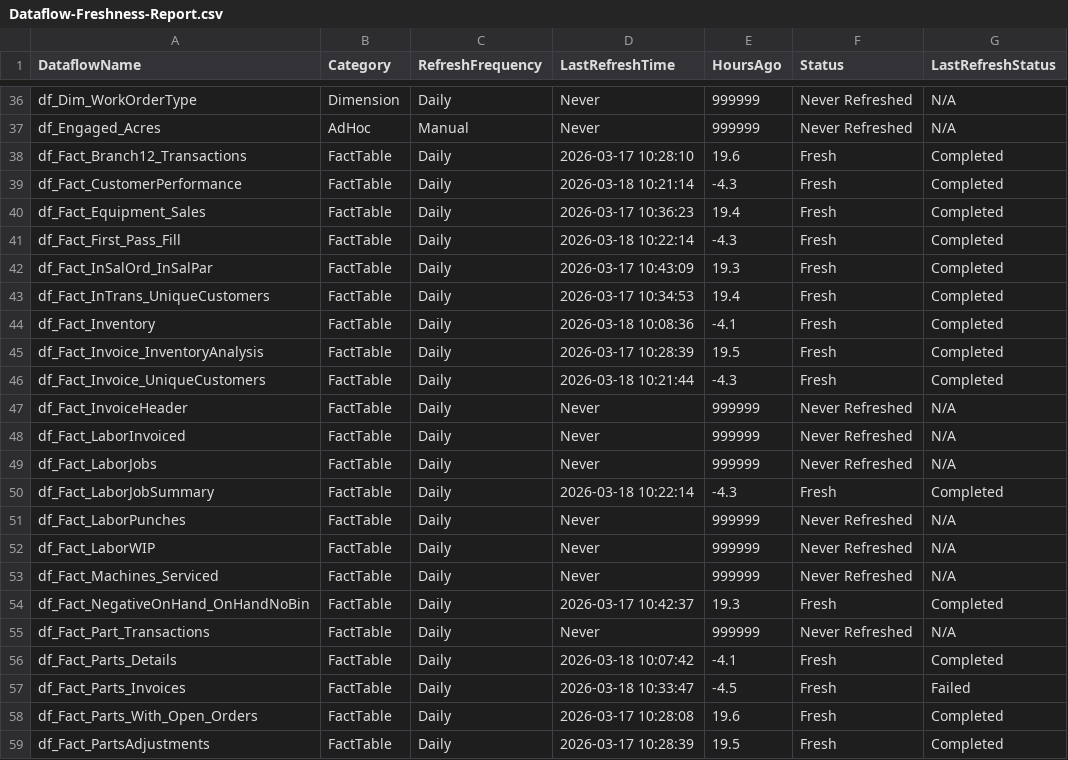
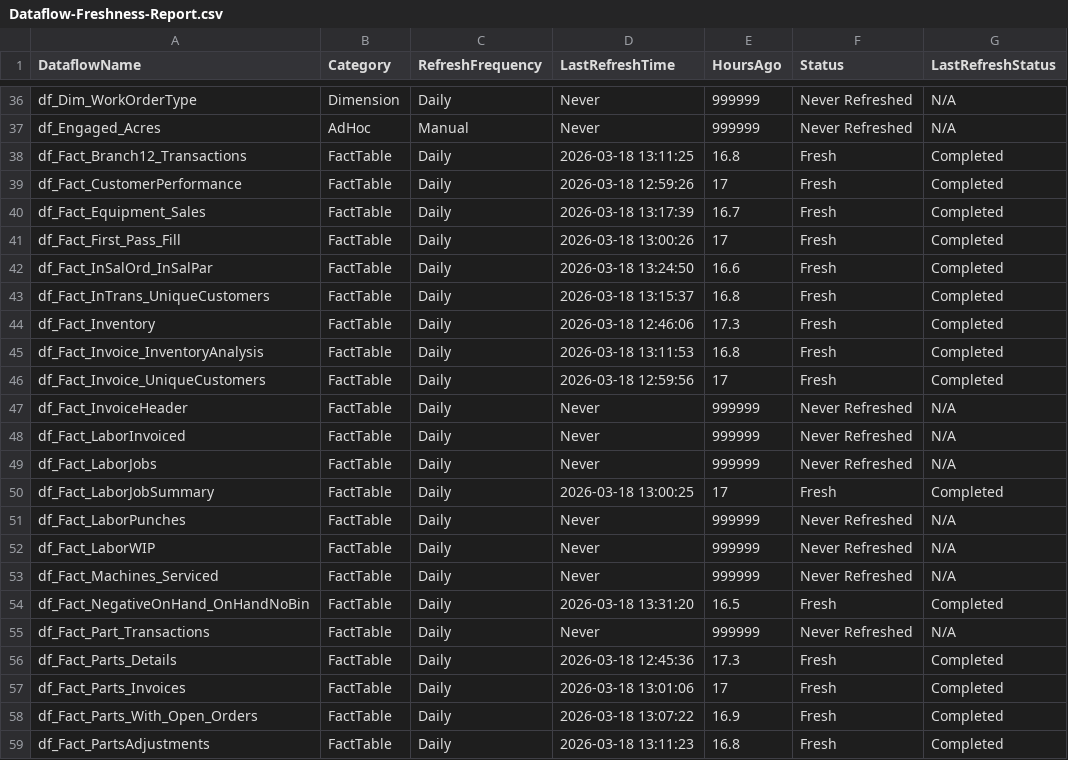
Before and after one commit to SlyFox18/claude-data-projects, a CSV file: projects/fabric-monitoring/documentation/Dataflow-Freshness-Report.csv, drawn as a sheet; only a part is shown, gaps mark what is left out; the diff covers the shown part only.

```diff
--- a/projects/fabric-monitoring/documentation/Dataflow-Freshness-Report.csv
+++ b/projects/fabric-monitoring/documentation/Dataflow-Freshness-Report.csv
@@ -37,11 +37,11 @@
 "df_Engaged_Acres","AdHoc","Manual","Never","999999","Never Refreshed","N/A"
-"df_Fact_Branch12_Transactions","FactTable","Daily","2026-03-17 10:28:10","19.6","Fresh","Completed"
-"df_Fact_CustomerPerformance","FactTable","Daily","2026-03-18 10:21:14","-4.3","Fresh","Completed"
-"df_Fact_Equipment_Sales","FactTable","Daily","2026-03-17 10:36:23","19.4","Fresh","Completed"
-"df_Fact_First_Pass_Fill","FactTable","Daily","2026-03-18 10:22:14","-4.3","Fresh","Completed"
-"df_Fact_InSalOrd_InSalPar","FactTable","Daily","2026-03-17 10:43:09","19.3","Fresh","Completed"
-"df_Fact_InTrans_UniqueCustomers","FactTable","Daily","2026-03-17 10:34:53","19.4","Fresh","Completed"
-"df_Fact_Inventory","FactTable","Daily","2026-03-18 10:08:36","-4.1","Fresh","Completed"
-"df_Fact_Invoice_InventoryAnalysis","FactTable","Daily","2026-03-17 10:28:39","19.5","Fresh","Completed"
-"df_Fact_Invoice_UniqueCustomers","FactTable","Daily","2026-03-18 10:21:44","-4.3","Fresh","Completed"
+"df_Fact_Branch12_Transactions","FactTable","Daily","2026-03-18 13:11:25","16.8","Fresh","Completed"
+"df_Fact_CustomerPerformance","FactTable","Daily","2026-03-18 12:59:26","17","Fresh","Completed"
+"df_Fact_Equipment_Sales","FactTable","Daily","2026-03-18 13:17:39","16.7","Fresh","Completed"
+"df_Fact_First_Pass_Fill","FactTable","Daily","2026-03-18 13:00:26","17","Fresh","Completed"
+"df_Fact_InSalOrd_InSalPar","FactTable","Daily","2026-03-18 13:24:50","16.6","Fresh","Completed"
+"df_Fact_InTrans_UniqueCustomers","FactTable","Daily","2026-03-18 13:15:37","16.8","Fresh","Completed"
+"df_Fact_Inventory","FactTable","Daily","2026-03-18 12:46:06","17.3","Fresh","Completed"
+"df_Fact_Invoice_InventoryAnalysis","FactTable","Daily","2026-03-18 13:11:53","16.8","Fresh","Completed"
+"df_Fact_Invoice_UniqueCustomers","FactTable","Daily","2026-03-18 12:59:56","17","Fresh","Completed"
 "df_Fact_InvoiceHeader","FactTable","Daily","Never","999999","Never Refreshed","N/A"
@@ -49,3 +49,3 @@
 "df_Fact_LaborJobs","FactTable","Daily","Never","999999","Never Refreshed","N/A"
-"df_Fact_LaborJobSummary","FactTable","Daily","2026-03-18 10:22:14","-4.3","Fresh","Completed"
+"df_Fact_LaborJobSummary","FactTable","Daily","2026-03-18 13:00:25","17","Fresh","Completed"
 "df_Fact_LaborPunches","FactTable","Daily","Never","999999","Never Refreshed","N/A"
@@ -53,7 +53,7 @@
 "df_Fact_Machines_Serviced","FactTable","Daily","Never","999999","Never Refreshed","N/A"
-"df_Fact_NegativeOnHand_OnHandNoBin","FactTable","Daily","2026-03-17 10:42:37","19.3","Fresh","Completed"
+"df_Fact_NegativeOnHand_OnHandNoBin","FactTable","Daily","2026-03-18 13:31:20","16.5","Fresh","Completed"
 "df_Fact_Part_Transactions","FactTable","Daily","Never","999999","Never Refreshed","N/A"
-"df_Fact_Parts_Details","FactTable","Daily","2026-03-18 10:07:42","-4.1","Fresh","Completed"
-"df_Fact_Parts_Invoices","FactTable","Daily","2026-03-18 10:33:47","-4.5","Fresh","Failed"
-"df_Fact_Parts_With_Open_Orders","FactTable","Daily","2026-03-17 10:28:08","19.6","Fresh","Completed"
-"df_Fact_PartsAdjustments","FactTable","Daily","2026-03-17 10:28:39","19.5","Fresh","Completed"
+"df_Fact_Parts_Details","FactTable","Daily","2026-03-18 12:45:36","17.3","Fresh","Completed"
+"df_Fact_Parts_Invoices","FactTable","Daily","2026-03-18 13:01:06","17","Fresh","Completed"
+"df_Fact_Parts_With_Open_Orders","FactTable","Daily","2026-03-18 13:07:22","16.9","Fresh","Completed"
+"df_Fact_PartsAdjustments","FactTable","Daily","2026-03-18 13:11:23","16.8","Fresh","Completed"
```
Also changed, not shown: 79 edited cells elsewhere in this file, projects/fabric-monitoring/documentation/Dataflow-Refresh-History.csv, 6 other files.
